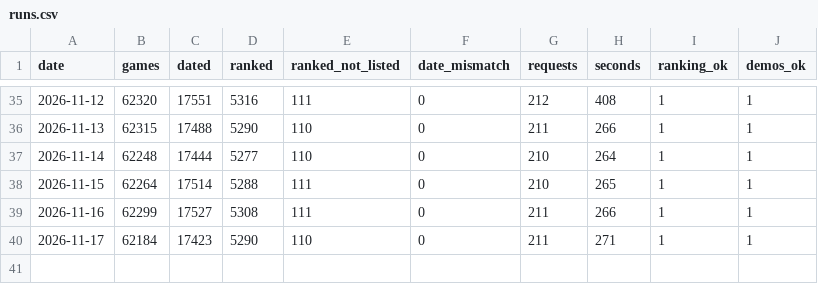
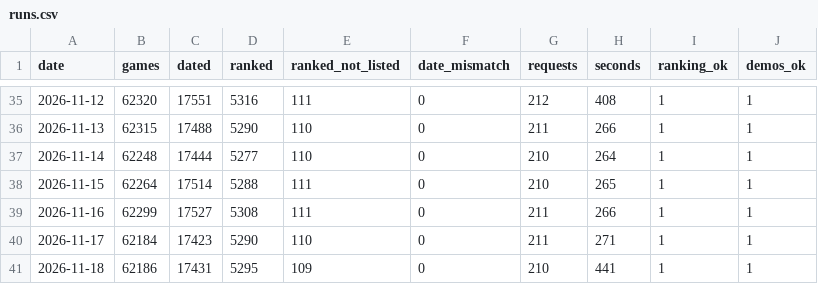
Before and after one commit to wyc79/steam-launch-window, a CSV file: upcoming/runs.csv, drawn as a sheet; only a part is shown, gaps mark what is left out.

```diff
--- a/upcoming/runs.csv
+++ b/upcoming/runs.csv
@@ -40 +40,2 @@ date,games,dated,ranked,ranked_not_listed,date_mismatch,requests,seconds,ranking
 2026-11-17,62184,17423,5290,110,0,211,271,1,1
+2026-11-18,62186,17431,5295,109,0,210,441,1,1
```
Also changed, not shown: 2 other files.
